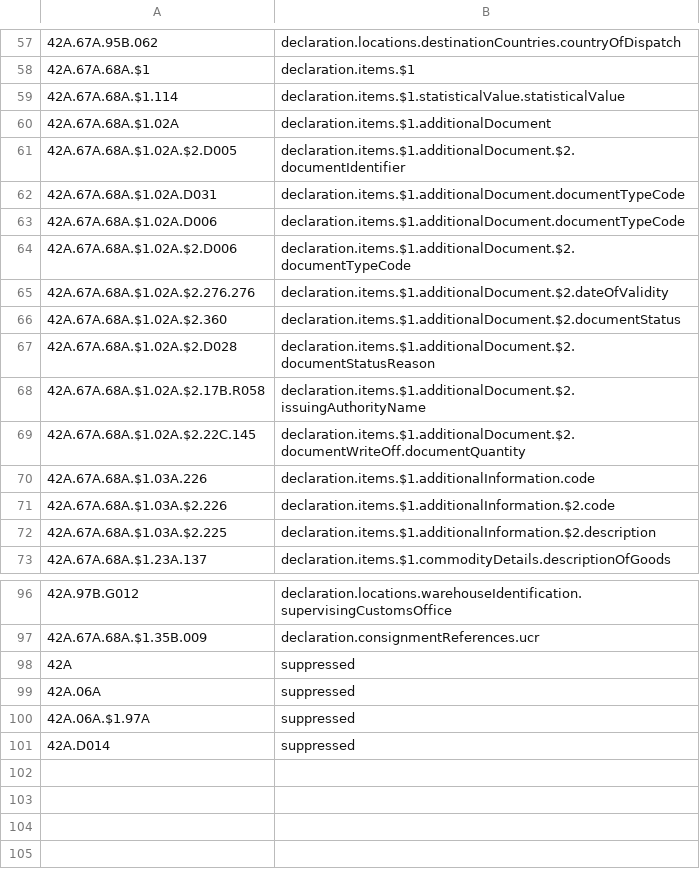
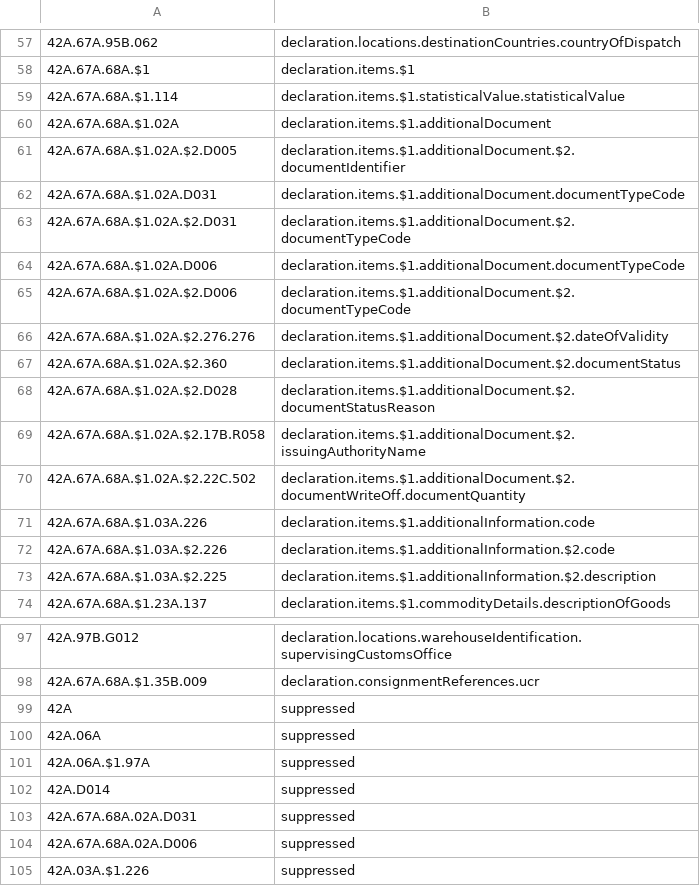
Before and after one commit to hmrc/customs-declare-exports, a CSV file: conf/code-lists/pointer-mapping.csv, drawn as a sheet; only a part is shown, gaps mark what is left out.

Commit message:
CEDS-5756 Amend and add missing pointers, suppress others that are ambiguous or hardcoded

```diff
--- a/conf/code-lists/pointer-mapping.csv
+++ b/conf/code-lists/pointer-mapping.csv
@@ -62,2 +62,3 @@
 42A.67A.68A.$1.02A.D031,declaration.items.$1.additionalDocument.documentTypeCode
+42A.67A.68A.$1.02A.$2.D031,declaration.items.$1.additionalDocument.$2.documentTypeCode
 42A.67A.68A.$1.02A.D006,declaration.items.$1.additionalDocument.documentTypeCode
@@ -68,3 +69,3 @@
 42A.67A.68A.$1.02A.$2.17B.R058,declaration.items.$1.additionalDocument.$2.issuingAuthorityName
-42A.67A.68A.$1.02A.$2.22C.145,declaration.items.$1.additionalDocument.$2.documentWriteOff.documentQuantity
+42A.67A.68A.$1.02A.$2.22C.502,declaration.items.$1.additionalDocument.$2.documentWriteOff.documentQuantity
 42A.67A.68A.$1.03A.226,declaration.items.$1.additionalInformation.code
@@ -101 +102,4 @@
 42A.D014,suppressed
+42A.67A.68A.02A.D031,suppressed
+42A.67A.68A.02A.D006,suppressed
+42A.03A.$1.226,suppressed
```
